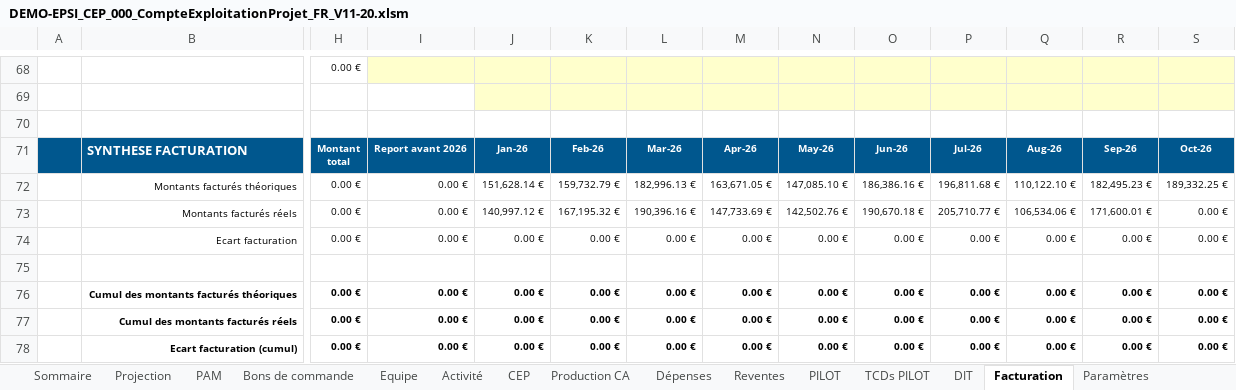
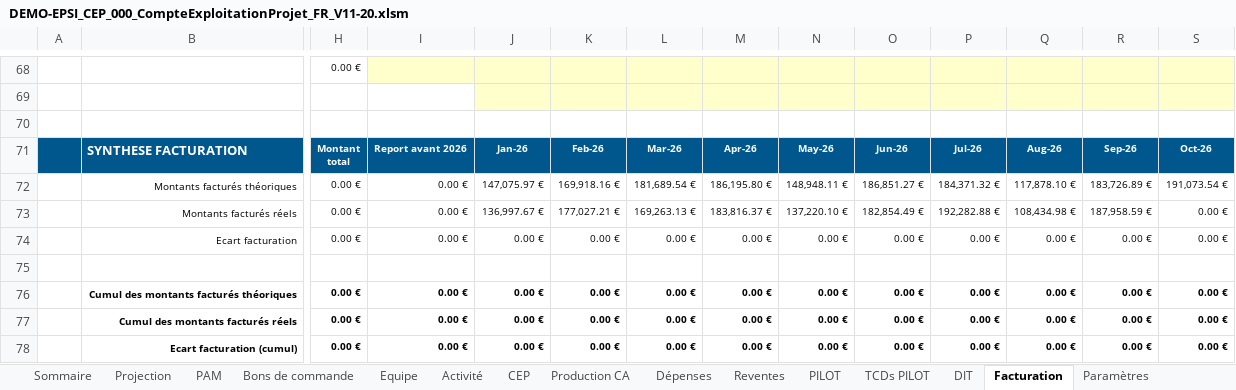
Before and after one commit to rroux/Tour-de-controle-cloud, an Excel workbook: app/demo/DEMO-EPSI_CEP_000_CompteExploitationProjet_FR_V11-20.xlsm, sheet Facturation, drawn as a sheet; only a part is shown, gaps mark what is left out; values as stored, in another font and other column widths than the file's, no borders; charts and pictures and conditional formats not drawn; removed rows and columns are numbered as before the commit, all else as after; rows hold the shown columns only; the diff names each change by its address in the sheet, - before the commit and + after, or states it on an @@ line.

```diff
--- a/app/demo/DEMO-EPSI_CEP_000_CompteExploitationProjet_FR_V11-20.xlsm (sheet Facturation)
+++ b/app/demo/DEMO-EPSI_CEP_000_CompteExploitationProjet_FR_V11-20.xlsm (sheet Facturation)
-row 72:  | Montants facturés théoriques | 0.00 € | 0.00 € | 151,628.14 € | 159,732.79 € | 182,996.13 € | 163,671.05 € | 147,085.10 € | 186,386.16 € | 196,811.68 € | 110,122.10 € | 182,495.23 € | 189,332.25 €
+row 72:  | Montants facturés théoriques | 0.00 € | 0.00 € | 147,075.97 € | 169,918.16 € | 181,689.54 € | 186,195.80 € | 148,948.11 € | 186,851.27 € | 184,371.32 € | 117,878.10 € | 183,726.89 € | 191,073.54 €
-J73: 140,997.12 €
+J73: 136,997.67 €
-K73: 167,195.32 €
+K73: 177,027.21 €
-L73: 190,396.16 €
+L73: 169,263.13 €
-M73: 147,733.69 €
+M73: 183,816.37 €
-N73: 142,502.76 €
+N73: 137,220.10 €
-O73: 190,670.18 €
+O73: 182,854.49 €
-P73: 205,710.77 €
+P73: 192,282.88 €
-Q73: 106,534.06 €
+Q73: 108,434.98 €
-R73: 171,600.01 €
+R73: 187,958.59 €
```
Also changed, not shown: sheet Activité, sheet Projection, sheet Sommaire, sheet Bons de commande, hidden cells, app/demo/DEMO-ACME_CEP_000_CompteExploitationProjet_FR_V11-20.xlsm, app/demo/DEMO-BETA_CEP_000_CompteExploitationProjet_FR_V11-20.xlsm, 20 other files.
